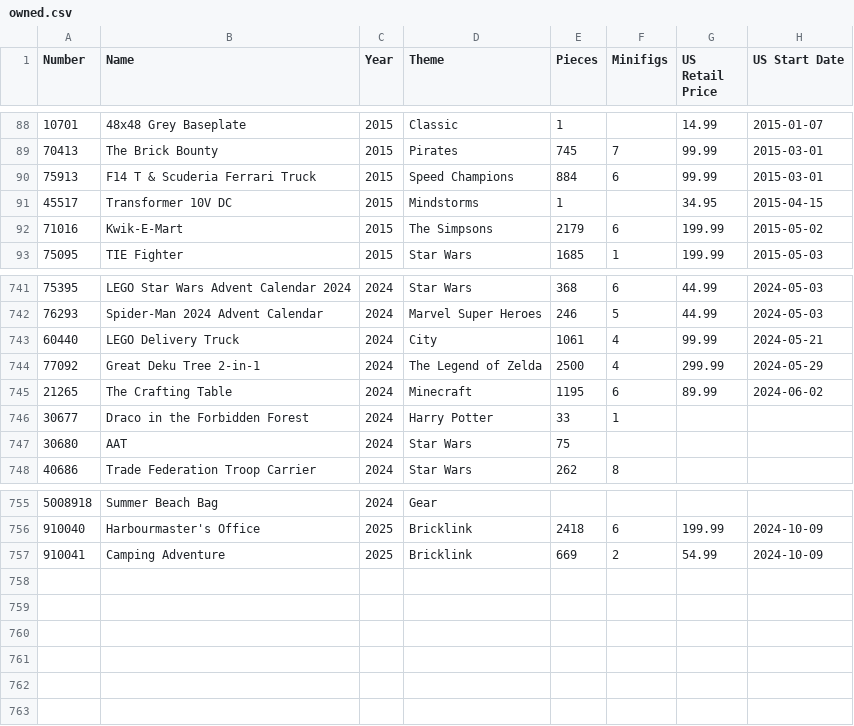
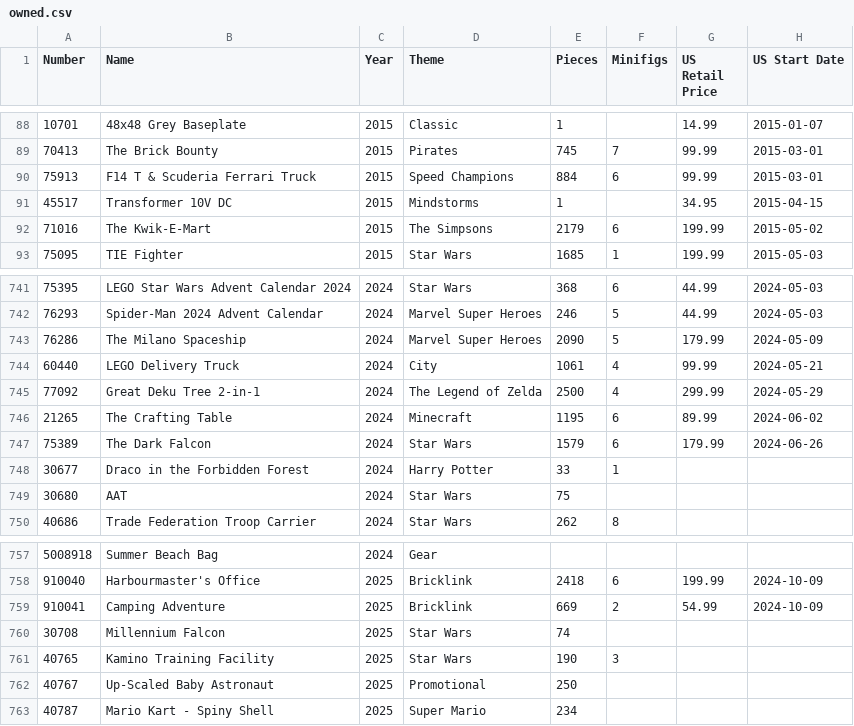
Before and after one commit to schultzy51/brickset, a CSV file: lists/owned.csv, drawn as a sheet; only a part is shown, gaps mark what is left out.

```diff
--- a/lists/owned.csv
+++ b/lists/owned.csv
@@ -91,3 +91,3 @@ Number,Name,Year,Theme,Pieces,Minifigs,US Retail Price,US Start Date
 45517,Transformer 10V DC,2015,Mindstorms,1,,34.95,2015-04-15
-71016,Kwik-E-Mart,2015,The Simpsons,2179,6,199.99,2015-05-02
+71016,The Kwik-E-Mart,2015,The Simpsons,2179,6,199.99,2015-05-02
 75095,TIE Fighter,2015,Star Wars,1685,1,199.99,2015-05-03
@@ -742,2 +742,3 @@ Number,Name,Year,Theme,Pieces,Minifigs,US Retail Price,US Start Date
 76293,Spider-Man 2024 Advent Calendar,2024,Marvel Super Heroes,246,5,44.99,2024-05-03
+76286,The Milano Spaceship,2024,Marvel Super Heroes,2090,5,179.99,2024-05-09
 60440,LEGO Delivery Truck,2024,City,1061,4,99.99,2024-05-21
@@ -745,2 +746,3 @@ Number,Name,Year,Theme,Pieces,Minifigs,US Retail Price,US Start Date
 21265,The Crafting Table,2024,Minecraft,1195,6,89.99,2024-06-02
+75389,The Dark Falcon,2024,Star Wars,1579,6,179.99,2024-06-26
 30677,Draco in the Forbidden Forest,2024,Harry Potter,33,1,,
@@ -757 +759,5 @@ Number,Name,Year,Theme,Pieces,Minifigs,US Retail Price,US Start Date
 910041,Camping Adventure,2025,Bricklink,669,2,54.99,2024-10-09
+30708,Millennium Falcon,2025,Star Wars,74,,,
+40765,Kamino Training Facility,2025,Star Wars,190,3,,
+40767,Up-Scaled Baby Astronaut,2025,Promotional,250,,,
+40787,Mario Kart - Spiny Shell,2025,Super Mario,234,,,
```
Also changed, not shown: lists/wanted.csv, lists/wanted_released.csv, 3 other files.
